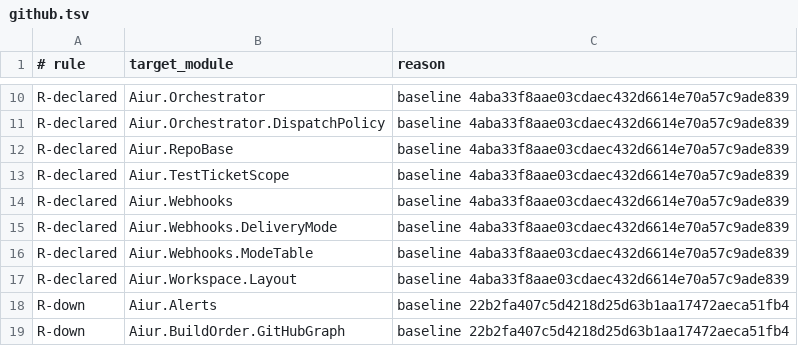
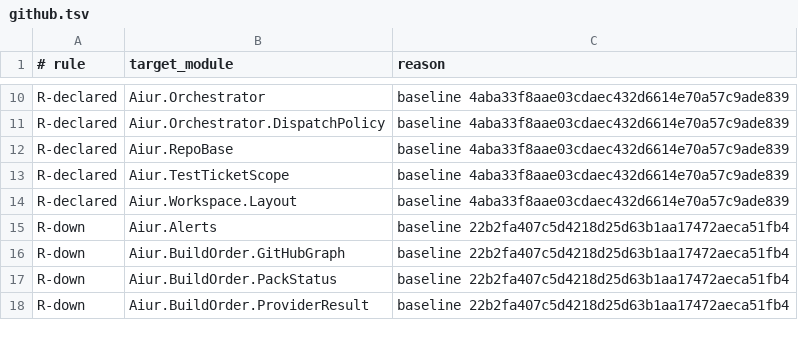
Before and after one commit to aiur-team/aiur, a TSV file: scripts/components/allowlist/github.tsv, drawn as a sheet; only a part is shown, gaps mark what is left out; the shorter side is filled out with more unchanged rows; the diff names each change by its address in the sheet, - before the commit and + after, or states it on an @@ line.

```diff
--- a/scripts/components/allowlist/github.tsv
+++ b/scripts/components/allowlist/github.tsv
-row 14: R-declared | Aiur.Webhooks | baseline 4aba33f8aae03cdaec432d6614e70a57c9ade839
-row 15: R-declared | Aiur.Webhooks.DeliveryMode | baseline 4aba33f8aae03cdaec432d6614e70a57c9ade839
-row 16: R-declared | Aiur.Webhooks.ModeTable | baseline 4aba33f8aae03cdaec432d6614e70a57c9ade839
```
Also changed, not shown: scripts/components/allowlist/dashboard-ui.tsv, 29 other files.
